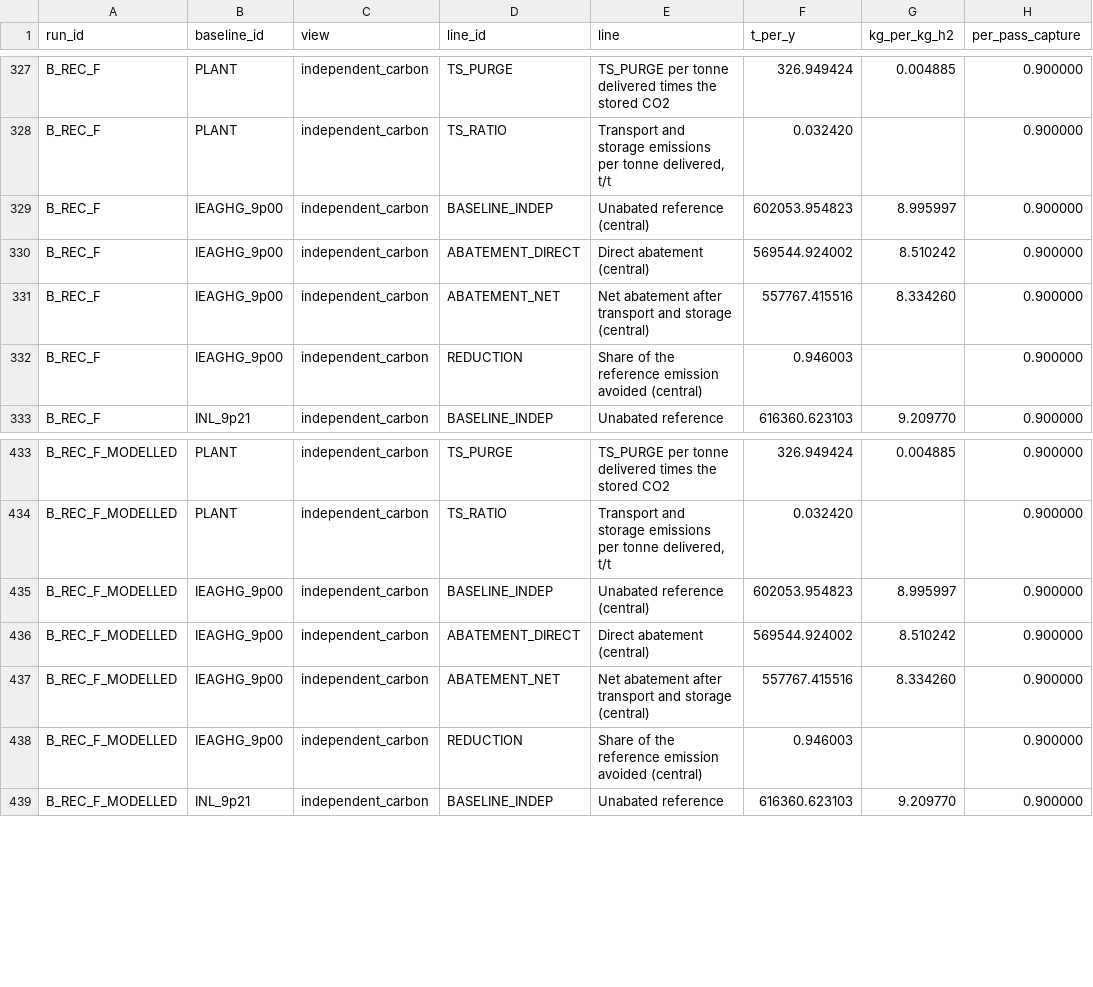
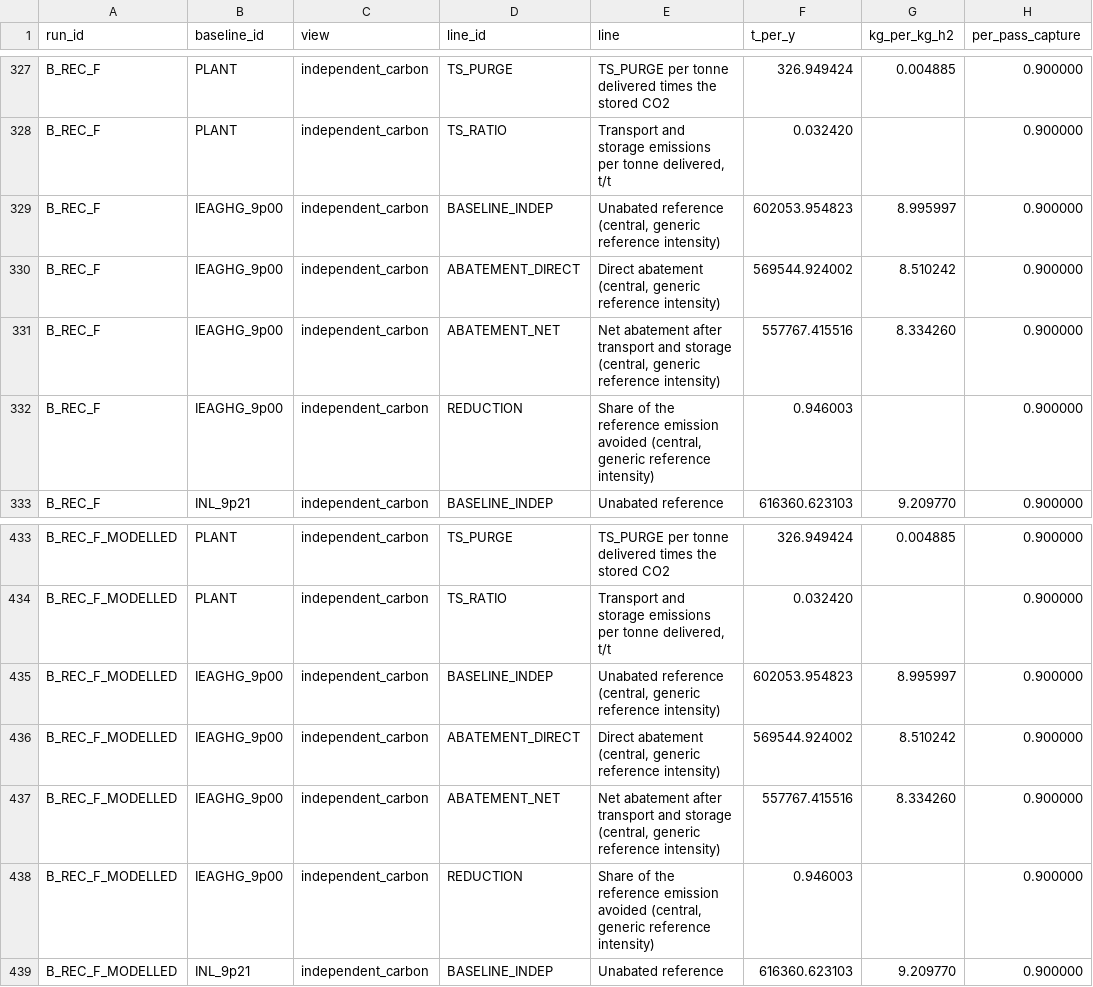
Before and after one commit to weewzr/NUSH2, a CSV file: results/Emissions_Ledger.csv, drawn as a sheet; only a part is shown, gaps mark what is left out; the diff covers the shown part only; the diff names each change by its address in the sheet, - before the commit and + after, or states it on an @@ line.

```diff
--- a/results/Emissions_Ledger.csv
+++ b/results/Emissions_Ledger.csv
-E329 (line): Unabated reference (central)
+E329 (line): Unabated reference (central, generic reference intensity)
-E330 (line): Direct abatement (central)
+E330 (line): Direct abatement (central, generic reference intensity)
-E331 (line): …and storage (central)
+E331 (line): …and storage (central, generic reference intensity)
-E332 (line): …emission avoided (central)
+E332 (line): …emission avoided (central, generic reference intensity)
-E435 (line): Unabated reference (central)
+E435 (line): Unabated reference (central, generic reference intensity)
-E436 (line): Direct abatement (central)
+E436 (line): Direct abatement (central, generic reference intensity)
-E437 (line): …and storage (central)
+E437 (line): …and storage (central, generic reference intensity)
-E438 (line): …emission avoided (central)
+E438 (line): …emission avoided (central, generic reference intensity)
```
Also changed, not shown: 16 edited cells elsewhere in this file, results/Sensitivity_Results.csv, results/Validation_Results.csv, 3 other files.
